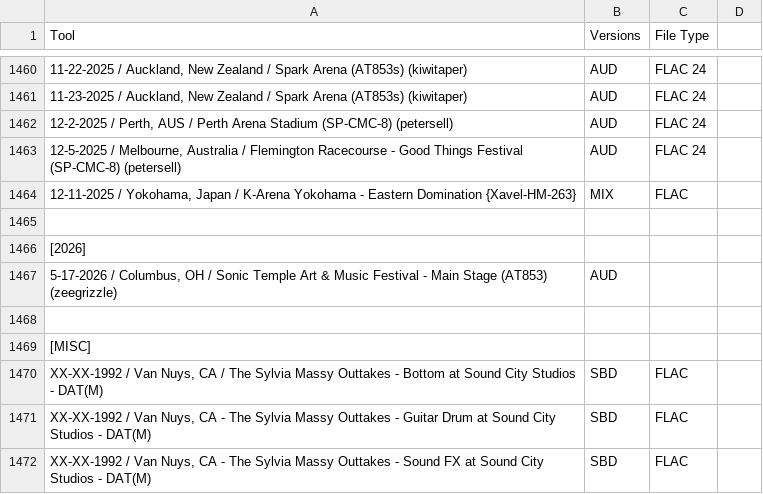
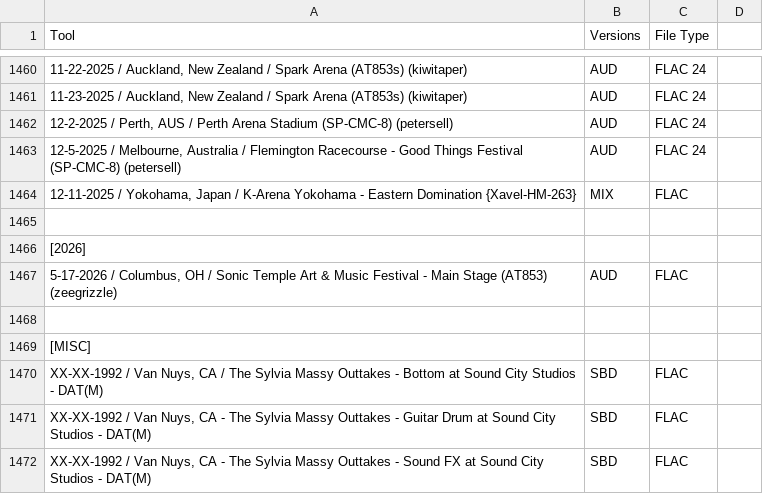
Before and after one commit to dudethatsclassic/shynomi-archive, a CSV file: artists/tool.csv, drawn as a sheet; only a part is shown, gaps mark what is left out; the diff names each change by its address in the sheet, - before the commit and + after, or states it on an @@ line.

Commit message:
Auto-export CSV: TOOL

```diff
--- a/artists/tool.csv
+++ b/artists/tool.csv
-C1467 (File Type): (empty)
+C1467 (File Type): FLAC
```
